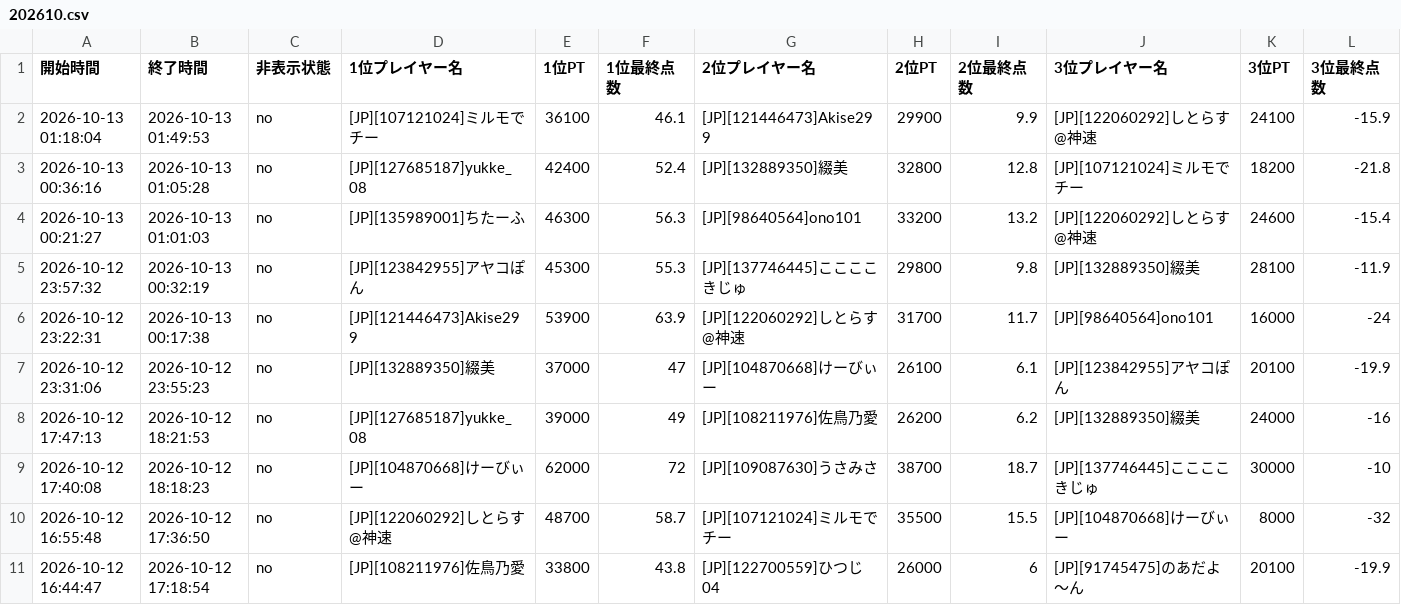
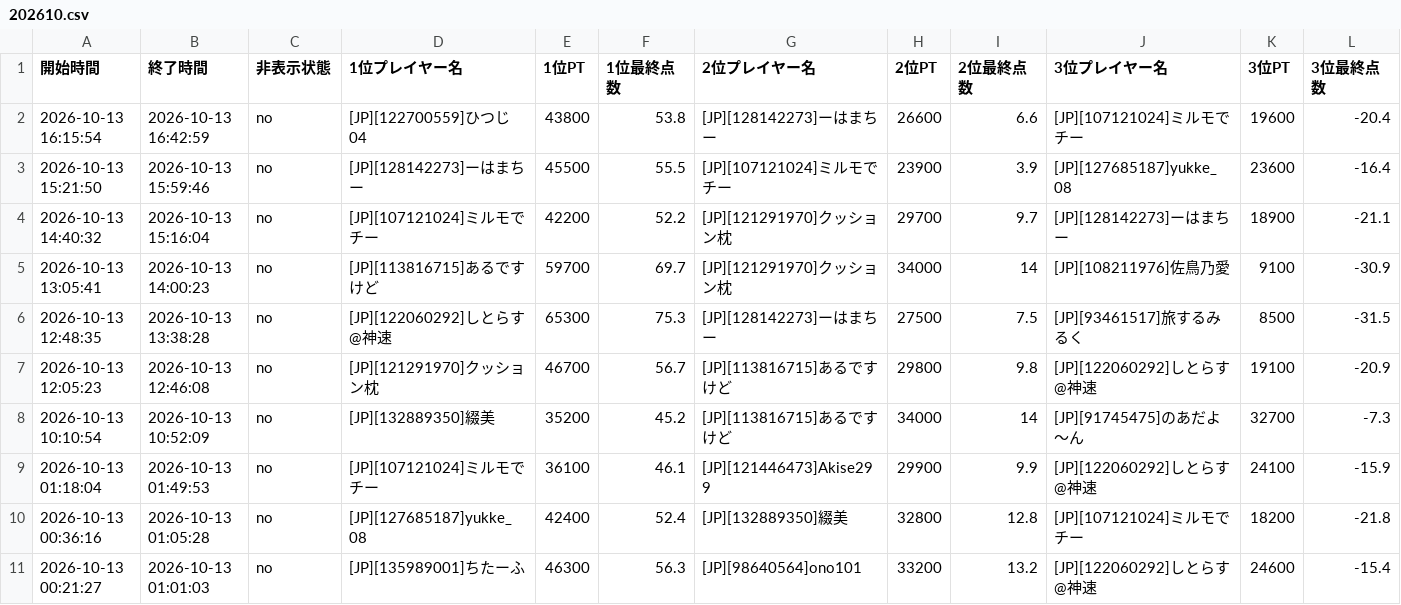
Before and after one commit to monoqlo-league/monoqlo-data, a CSV file: 202610.csv, drawn as a sheet; only a part is shown; the shorter side is filled out with more unchanged rows; rows hold the shown columns only; the diff names each change by its address in the sheet, - before the commit and + after, or states it on an @@ line.

Commit message:
Add files via upload

```diff
--- a/202610.csv
+++ b/202610.csv
+row 2: 2026-10-13 16:15:54 | 2026-10-13 16:42:59 | no | [JP][122700559]ひつじ04 | 43800 | 53.8 | [JP][128142273]ーはまちー | 26600 | 6.6 | [JP][107121024]ミルモでチー | 19600 | -20.4
+row 3: 2026-10-13 15:21:50 | 2026-10-13 15:59:46 | no | [JP][128142273]ーはまちー | 45500 | 55.5 | [JP][107121024]ミルモでチー | 23900 | 3.9 | [JP][127685187]yukke_08 | 23600 | -16.4
+row 4: 2026-10-13 14:40:32 | 2026-10-13 15:16:04 | no | [JP][107121024]ミルモでチー | 42200 | 52.2 | [JP][121291970]クッション枕 | 29700 | 9.7 | [JP][128142273]ーはまちー | 18900 | -21.1
+row 5: 2026-10-13 13:05:41 | 2026-10-13 14:00:23 | no | [JP][113816715]あるですけど | 59700 | 69.7 | [JP][121291970]クッション枕 | 34000 | 14 | [JP][108211976]佐鳥乃愛 | 9100 | -30.9
+row 6: 2026-10-13 12:48:35 | 2026-10-13 13:38:28 | no | [JP][122060292]しとらす@神速 | 65300 | 75.3 | [JP][128142273]ーはまちー | 27500 | 7.5 | [JP][93461517]旅するみるく | 8500 | -31.5
+row 7: 2026-10-13 12:05:23 | 2026-10-13 12:46:08 | no | [JP][121291970]クッション枕 | 46700 | 56.7 | [JP][113816715]あるですけど | 29800 | 9.8 | [JP][122060292]しとらす@神速 | 19100 | -20.9
+row 8: 2026-10-13 10:10:54 | 2026-10-13 10:52:09 | no | [JP][132889350]綴美 | 35200 | 45.2 | [JP][113816715]あるですけど | 34000 | 14 | [JP][91745475]のあだよ〜ん | 32700 | -7.3
```
